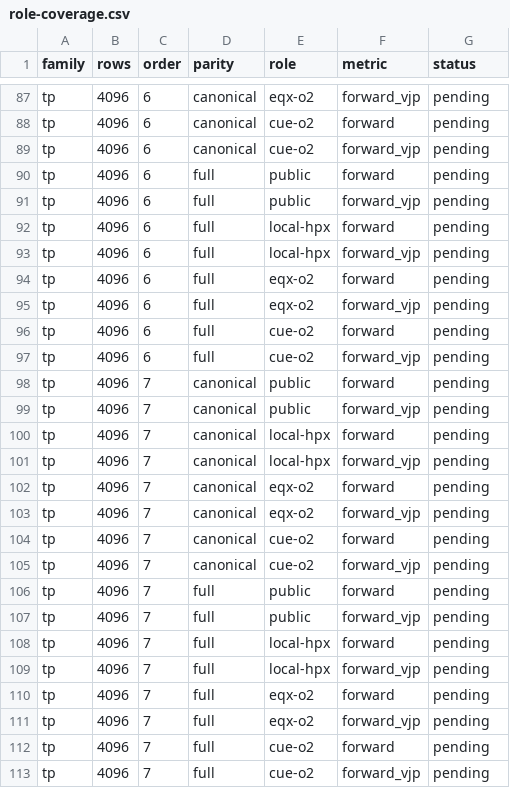
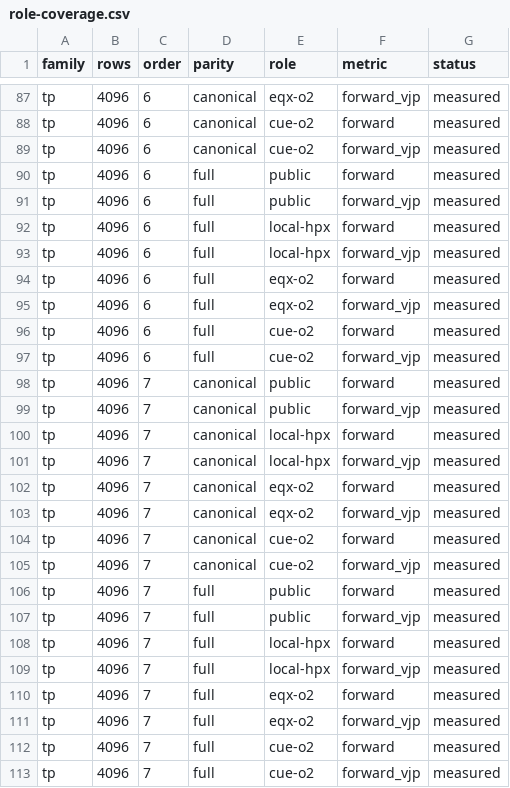
Before and after one commit to LeutOrca/ICTC-O2-HP, a CSV file: role-coverage.csv, drawn as a sheet; only a part is shown, gaps mark what is left out; the diff covers the shown part only; the diff names each change by its address in the sheet, - before the commit and + after, or states it on an @@ line.

```diff
--- a/role-coverage.csv
+++ b/role-coverage.csv
-G87:G113 (status): pending
+G87:G113 (status): measured
```
Also changed, not shown: 167 edited cells elsewhere in this file, coverage.csv, 25 other files.
